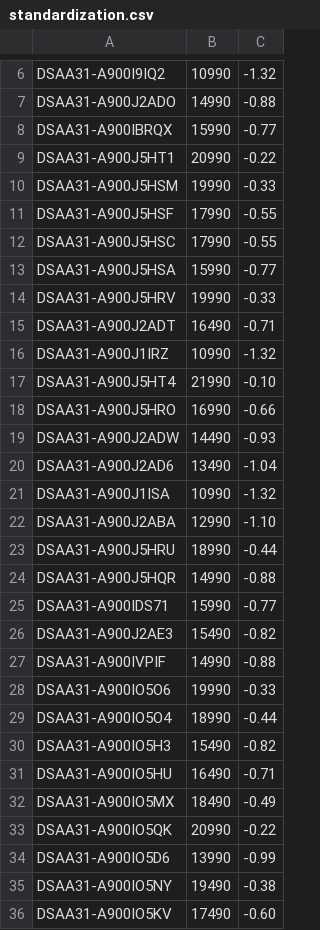
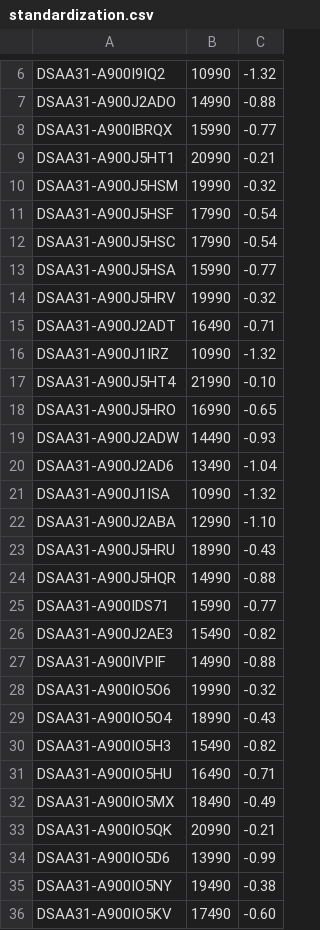
Before and after one commit to Ben10225/ai-stage1-week1, a CSV file: standardization.csv, drawn as a sheet; only a part is shown, gaps mark what is left out; the diff covers the shown part only.

```diff
--- a/standardization.csv
+++ b/standardization.csv
@@ -8,8 +8,8 @@ DSAA31-A900J2ADO,14990,-0.88
 DSAA31-A900IBRQX,15990,-0.77
-DSAA31-A900J5HT1,20990,-0.22
-DSAA31-A900J5HSM,19990,-0.33
-DSAA31-A900J5HSF,17990,-0.55
-DSAA31-A900J5HSC,17990,-0.55
+DSAA31-A900J5HT1,20990,-0.21
+DSAA31-A900J5HSM,19990,-0.32
+DSAA31-A900J5HSF,17990,-0.54
+DSAA31-A900J5HSC,17990,-0.54
 DSAA31-A900J5HSA,15990,-0.77
-DSAA31-A900J5HRV,19990,-0.33
+DSAA31-A900J5HRV,19990,-0.32
 DSAA31-A900J2ADT,16490,-0.71
@@ -17,3 +17,3 @@ DSAA31-A900J1IRZ,10990,-1.32
 DSAA31-A900J5HT4,21990,-0.10
-DSAA31-A900J5HRO,16990,-0.66
+DSAA31-A900J5HRO,16990,-0.65
 DSAA31-A900J2ADW,14490,-0.93
@@ -22,3 +22,3 @@ DSAA31-A900J1ISA,10990,-1.32
 DSAA31-A900J2ABA,12990,-1.10
-DSAA31-A900J5HRU,18990,-0.44
+DSAA31-A900J5HRU,18990,-0.43
 DSAA31-A900J5HQR,14990,-0.88
@@ -27,4 +27,4 @@ DSAA31-A900J2AE3,15490,-0.82
 DSAA31-A900IVPIF,14990,-0.88
-DSAA31-A900IO5O6,19990,-0.33
-DSAA31-A900IO5O4,18990,-0.44
+DSAA31-A900IO5O6,19990,-0.32
+DSAA31-A900IO5O4,18990,-0.43
 DSAA31-A900IO5H3,15490,-0.82
@@ -32,3 +32,3 @@ DSAA31-A900IO5HU,16490,-0.71
 DSAA31-A900IO5MX,18490,-0.49
-DSAA31-A900IO5QK,20990,-0.22
+DSAA31-A900IO5QK,20990,-0.21
 DSAA31-A900IO5D6,13990,-0.99
```
Also changed, not shown: 28 edited cells elsewhere in this file, 1 other file.
